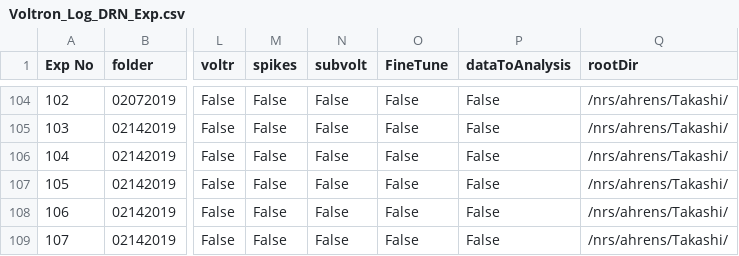
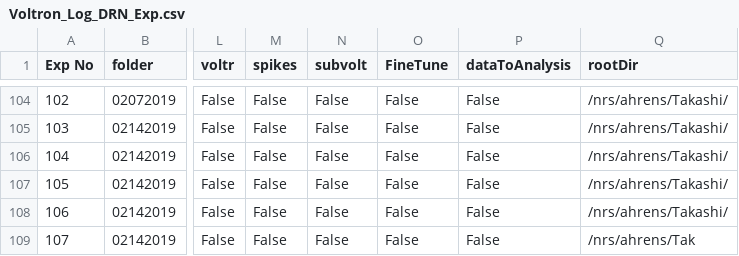
Before and after one commit to zqwei/DRN_voltage_analysis, a CSV file: Voltron_data/Voltron_Log_DRN_Exp.csv, drawn as a sheet; only a part is shown, gaps mark what is left out; the diff names each change by its address in the sheet, - before the commit and + after, or states it on an @@ line.

Commit message:
update csv file

```diff
--- a/Voltron_data/Voltron_Log_DRN_Exp.csv
+++ b/Voltron_data/Voltron_Log_DRN_Exp.csv
-Q109 (rootDir): /nrs/ahrens/Takashi/
+Q109 (rootDir): /nrs/ahrens/Tak
```
